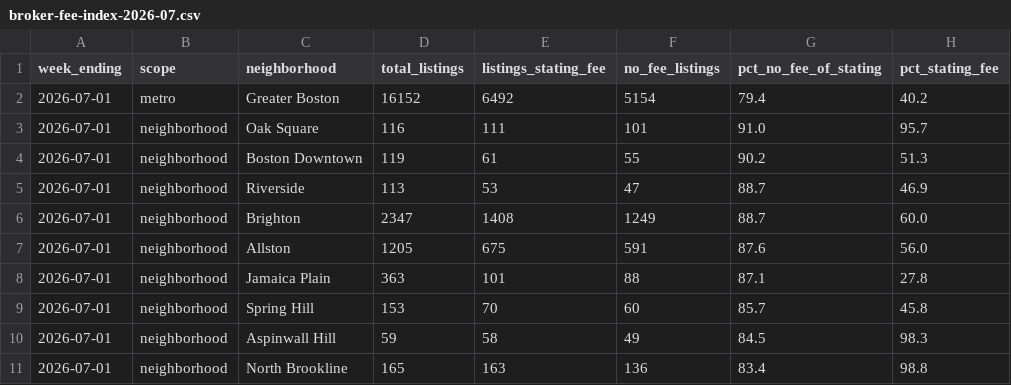
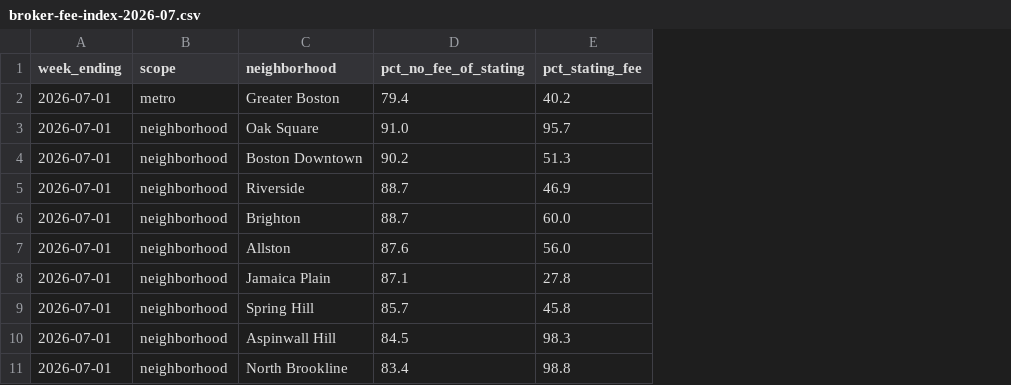
Before and after one commit to greglee722/spoteasy-data, a CSV file: broker-fee-index/broker-fee-index-2026-07.csv, drawn as a sheet; only a part is shown; the diff names each change by its address in the sheet, - before the commit and + after, or states it on an @@ line.

Commit message:
data: rent index — July 2026

```diff
--- a/broker-fee-index/broker-fee-index-2026-07.csv
+++ b/broker-fee-index/broker-fee-index-2026-07.csv
-column D (total_listings), rows 2-11: 16152 | 116 | 119 | 113 | 2347 | 1205 | 363 | 153 | 59 | 165
-column E (listings_stating_fee), rows 2-11: 6492 | 111 | 61 | 53 | 1408 | 675 | 101 | 70 | 58 | 163
-column F (no_fee_listings), rows 2-11: 5154 | 101 | 55 | 47 | 1249 | 591 | 88 | 60 | 49 | 136
```
Also changed, not shown: rent-index/rent-index-2026-07.csv, 22 other files.
